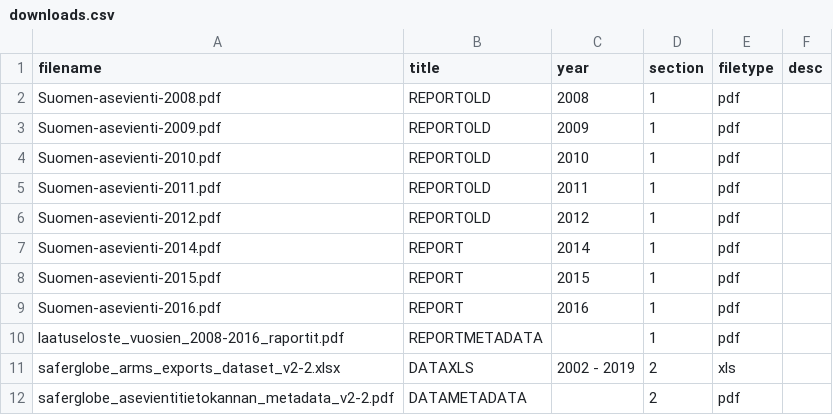
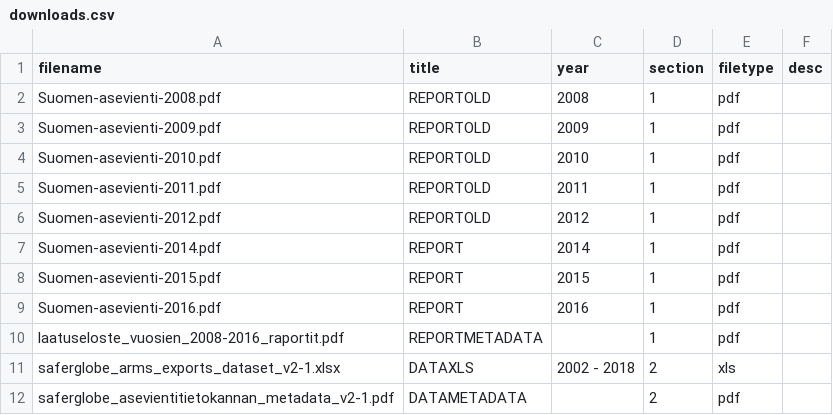
Before and after one commit to futurice/safer-globe-arms-report, a CSV file: src/data/downloads.csv, drawn as a sheet.

```diff
--- a/src/data/downloads.csv
+++ b/src/data/downloads.csv
@@ -10,3 +10,3 @@ Suomen-asevienti-2016.pdf,"REPORT",2016,1,pdf,""
 laatuseloste_vuosien_2008-2016_raportit.pdf,"REPORTMETADATA","",1,pdf,""
-saferglobe_arms_exports_dataset_v2-2.xlsx,"DATAXLS",2002 - 2019,2,xls,""
-saferglobe_asevientitietokannan_metadata_v2-2.pdf,"DATAMETADATA","",2,pdf,""
+saferglobe_arms_exports_dataset_v2-1.xlsx,"DATAXLS",2002 - 2018,2,xls,""
+saferglobe_asevientitietokannan_metadata_v2-1.pdf,"DATAMETADATA","",2,pdf,""
```
Also changed, not shown: src/data/stories.csv, 11 other files.
